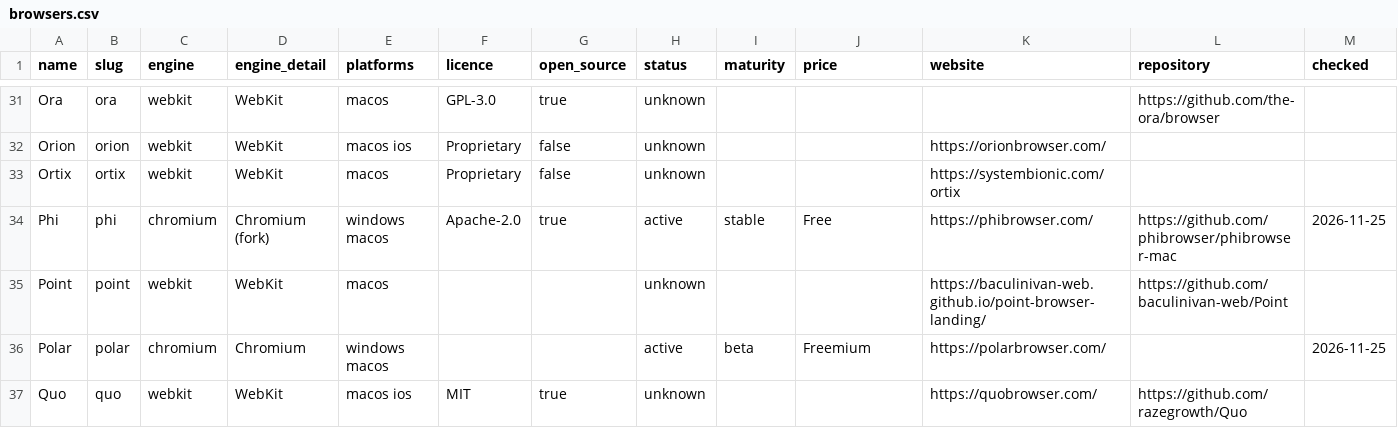
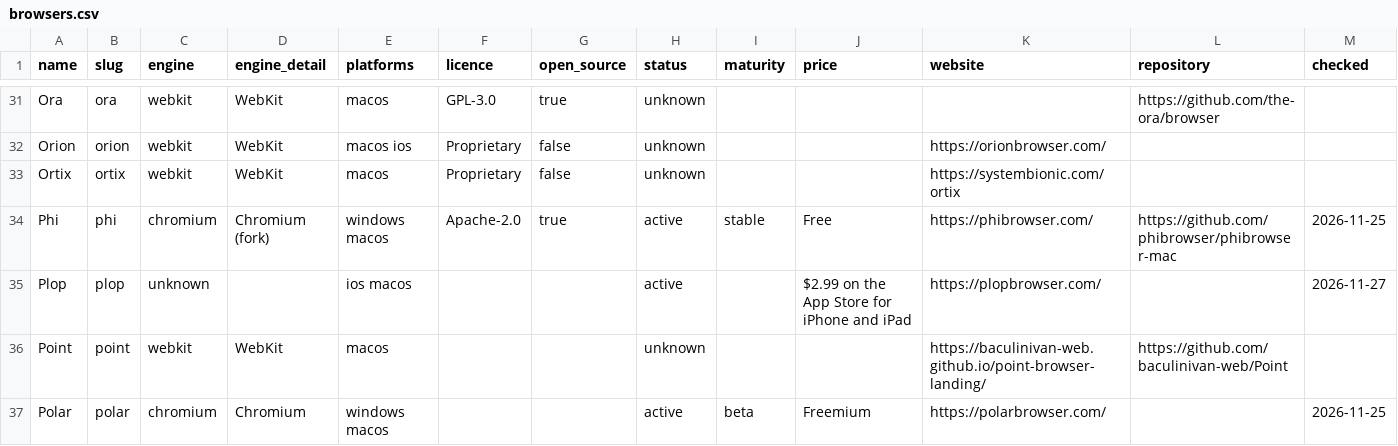
Before and after one commit to judioo/arc-alternatives-register, a CSV file: browsers.csv, drawn as a sheet; only a part is shown, gaps mark what is left out; the shorter side is filled out with more unchanged rows.

```diff
--- a/browsers.csv
+++ b/browsers.csv
@@ -34,2 +34,3 @@ Ortix,ortix,webkit,WebKit,macos,Proprietary,false,unknown,,,https://systembionic
 Phi,phi,chromium,Chromium (fork),windows macos,Apache-2.0,true,active,stable,Free,https://phibrowser.com/,https://github.com/phibrowser/phibrowser-mac,2026-11-25
+Plop,plop,unknown,,ios macos,,,active,,$2.99 on the App Store for iPhone and iPad,https://plopbrowser.com/,,2026-11-27
 Point,point,webkit,WebKit,macos,,,unknown,,,https://baculinivan-web.github.io/point-browser-landing/,https://github.com/baculinivan-web/Point,
```
Also changed, not shown: 3 other files.
